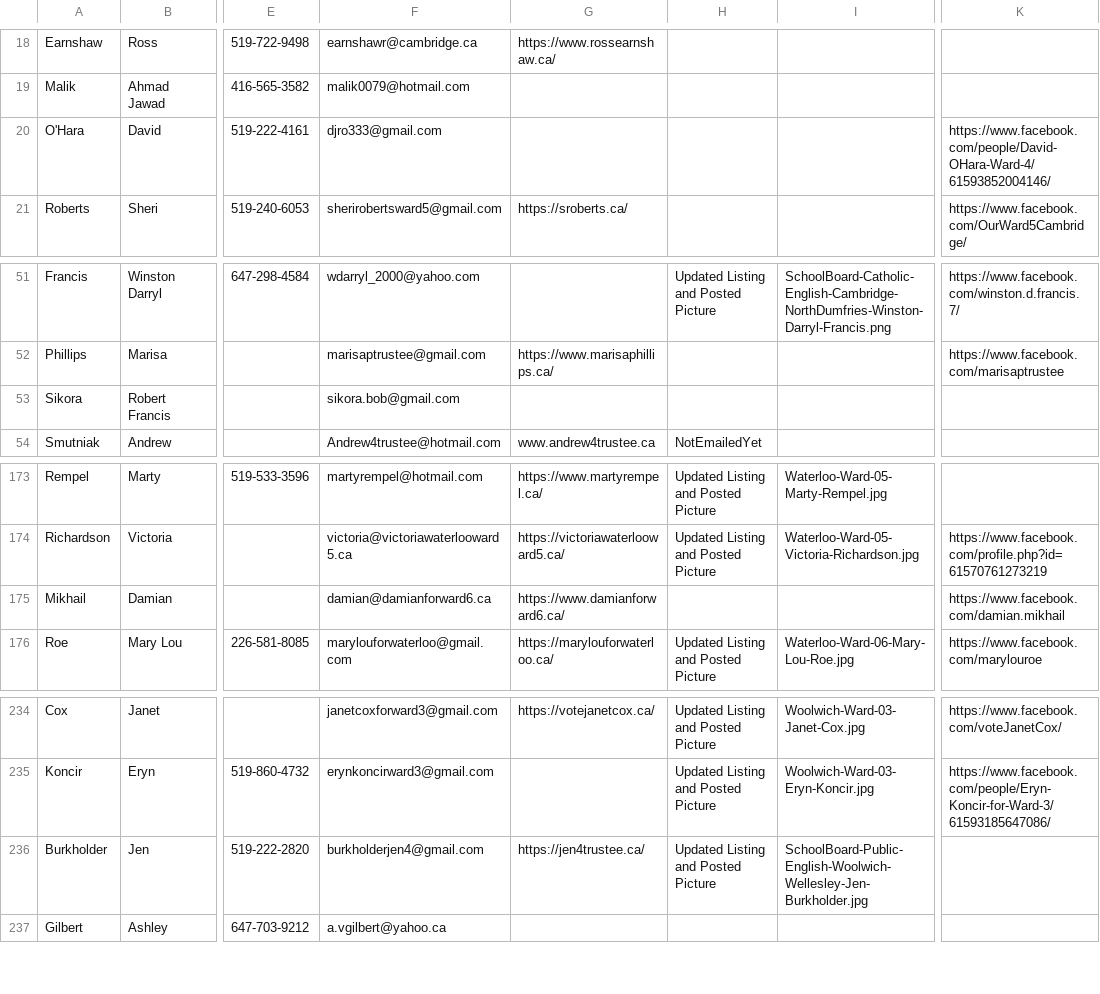
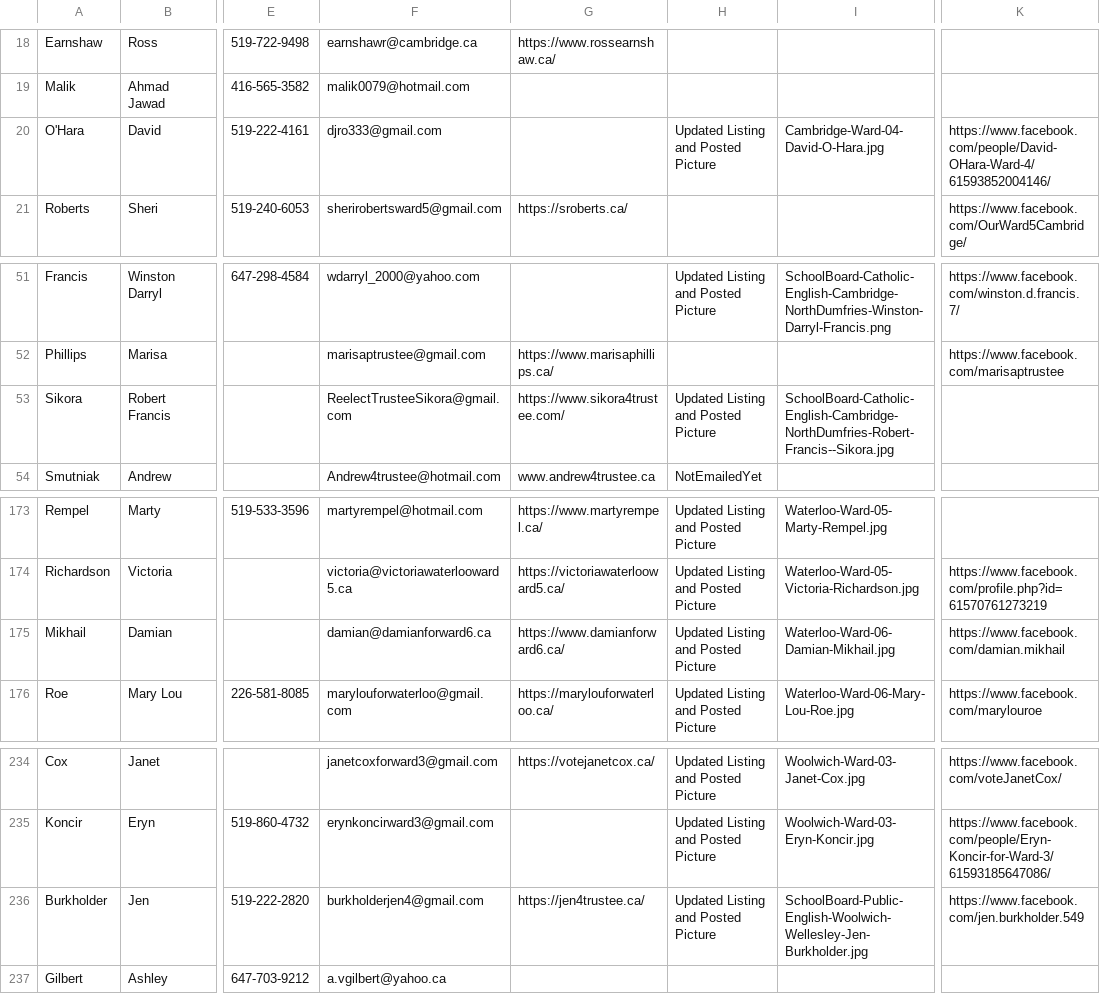
Before and after one commit to CivicTechWR/WRvotes, a CSV file: docs/_data/sync/nominees.csv, drawn as a sheet; only a part is shown, gaps mark what is left out; the diff names each change by its address in the sheet, - before the commit and + after, or states it on an @@ line.

Commit message:
Auto-commit: updated nominees.csv, media.csv from Google Docs

```diff
--- a/docs/_data/sync/nominees.csv
+++ b/docs/_data/sync/nominees.csv
-H20: (empty)
+H20: Updated Listing and Posted Picture
-I20: (empty)
+I20: Cambridge-Ward-04-David-O-Hara.jpg
-F53: sikora.bob@gmail.com
+F53: ReelectTrusteeSikora@gmail.com
-G53: (empty)
+G53: https://www.sikora4trustee.com/
-H53: (empty)
+H53: Updated Listing and Posted Picture
-I53: (empty)
+I53: SchoolBoard-Catholic-English-Cambridge-NorthDumfries-Robert-Francis--Sikora.jpg
-H175: (empty)
+H175: Updated Listing and Posted Picture
-I175: (empty)
+I175: Waterloo-Ward-06-Damian-Mikhail.jpg
-K236: (empty)
+K236: https://www.facebook.com/jen.burkholder.549
```
Also changed, not shown: docs/_data/sync/media.csv.
